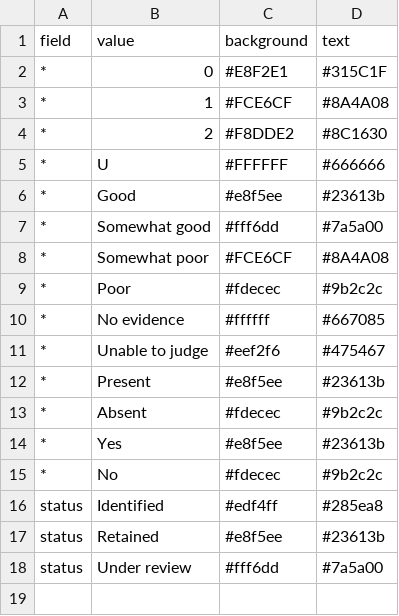
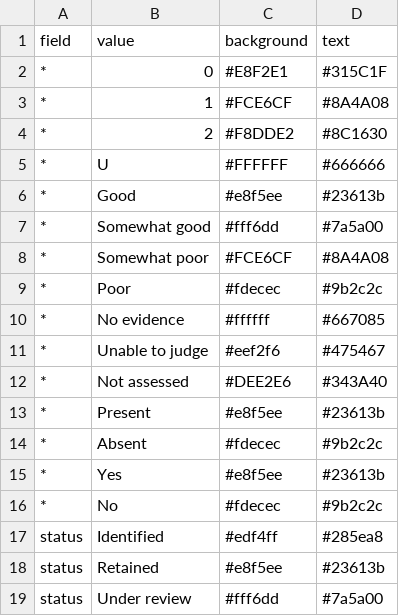
Before and after one commit to SeanFTPatterson/Health-Related-Quality-of-Life-, a CSV file: data/badge_styles.csv, drawn as a sheet; the diff names each change by its address in the sheet, - before the commit and + after, or states it on an @@ line.

```diff
--- a/data/badge_styles.csv
+++ b/data/badge_styles.csv
+row 12: * | Not assessed | #DEE2E6 | #343A40
```
Also changed, not shown: 3 other files.
